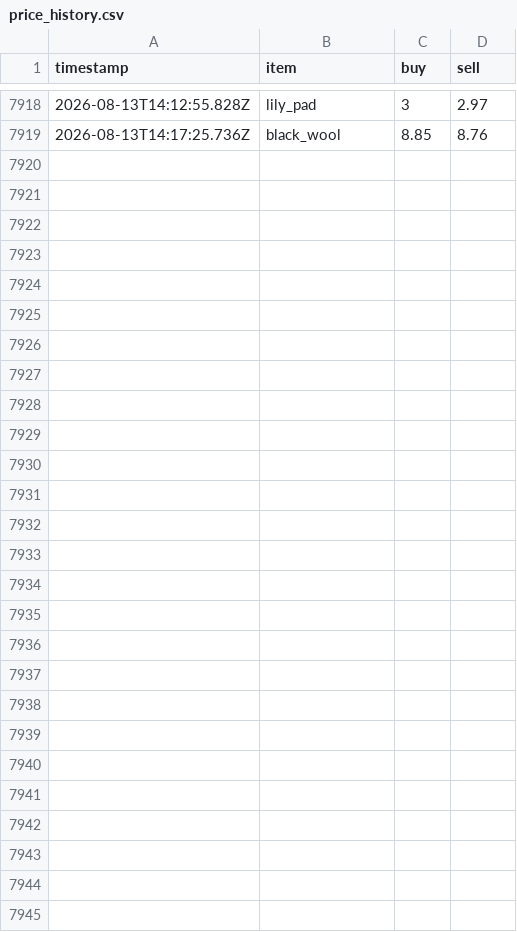
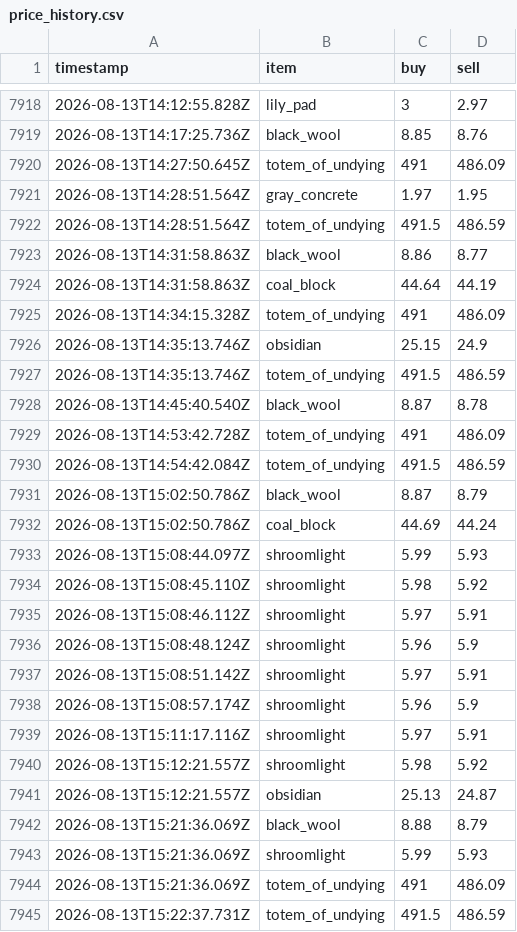
Before and after one commit to RyanYu0118/MCWWS, a CSV file: plugins/Skript/scripts/web/data/price_history.csv, drawn as a sheet; only a part is shown, gaps mark what is left out; the diff names each change by its address in the sheet, - before the commit and + after, or states it on an @@ line.

```diff
--- a/plugins/Skript/scripts/web/data/price_history.csv
+++ b/plugins/Skript/scripts/web/data/price_history.csv
+row 7920: 2026-08-13T14:27:50.645Z | totem_of_undying | 491 | 486.09
+row 7921: 2026-08-13T14:28:51.564Z | gray_concrete | 1.97 | 1.95
+row 7922: 2026-08-13T14:28:51.564Z | totem_of_undying | 491.5 | 486.59
+row 7923: 2026-08-13T14:31:58.863Z | black_wool | 8.86 | 8.77
+row 7924: 2026-08-13T14:31:58.863Z | coal_block | 44.64 | 44.19
+row 7925: 2026-08-13T14:34:15.328Z | totem_of_undying | 491 | 486.09
+row 7926: 2026-08-13T14:35:13.746Z | obsidian | 25.15 | 24.9
+row 7927: 2026-08-13T14:35:13.746Z | totem_of_undying | 491.5 | 486.59
+row 7928: 2026-08-13T14:45:40.540Z | black_wool | 8.87 | 8.78
+row 7929: 2026-08-13T14:53:42.728Z | totem_of_undying | 491 | 486.09
+row 7930: 2026-08-13T14:54:42.084Z | totem_of_undying | 491.5 | 486.59
+row 7931: 2026-08-13T15:02:50.786Z | black_wool | 8.87 | 8.79
+row 7932: 2026-08-13T15:02:50.786Z | coal_block | 44.69 | 44.24
+row 7933: 2026-08-13T15:08:44.097Z | shroomlight | 5.99 | 5.93
+row 7934: 2026-08-13T15:08:45.110Z | shroomlight | 5.98 | 5.92
+row 7935: 2026-08-13T15:08:46.112Z | shroomlight | 5.97 | 5.91
+row 7936: 2026-08-13T15:08:48.124Z | shroomlight | 5.96 | 5.9
+row 7937: 2026-08-13T15:08:51.142Z | shroomlight | 5.97 | 5.91
+row 7938: 2026-08-13T15:08:57.174Z | shroomlight | 5.96 | 5.9
+row 7939: 2026-08-13T15:11:17.116Z | shroomlight | 5.97 | 5.91
+row 7940: 2026-08-13T15:12:21.557Z | shroomlight | 5.98 | 5.92
+row 7941: 2026-08-13T15:12:21.557Z | obsidian | 25.13 | 24.87
+row 7942: 2026-08-13T15:21:36.069Z | black_wool | 8.88 | 8.79
+row 7943: 2026-08-13T15:21:36.069Z | shroomlight | 5.99 | 5.93
+row 7944: 2026-08-13T15:21:36.069Z | totem_of_undying | 491 | 486.09
+row 7945: 2026-08-13T15:22:37.731Z | totem_of_undying | 491.5 | 486.59
```
Also changed, not shown: 51 other files.
